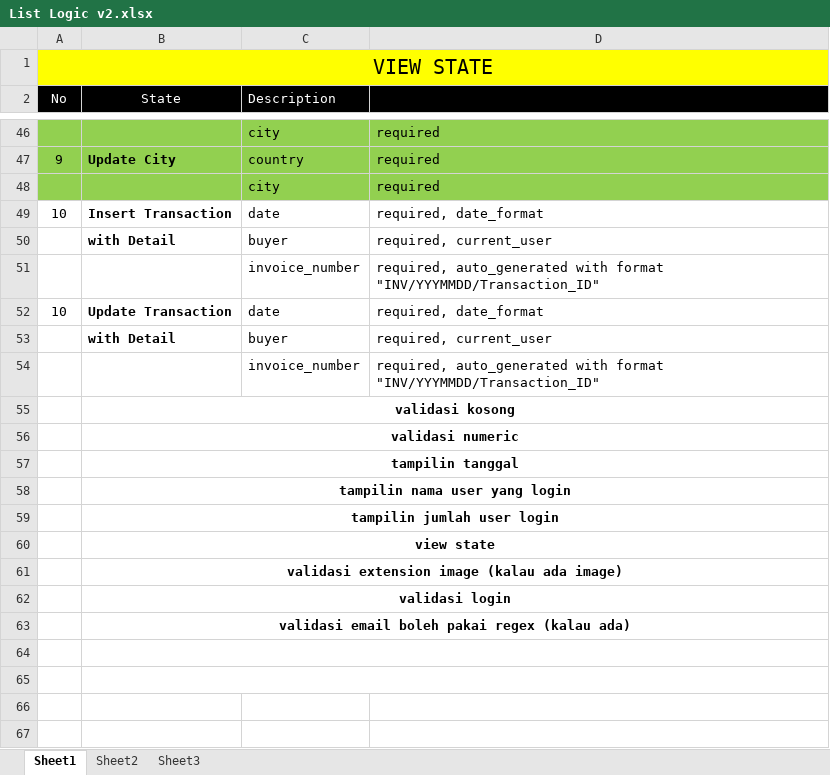
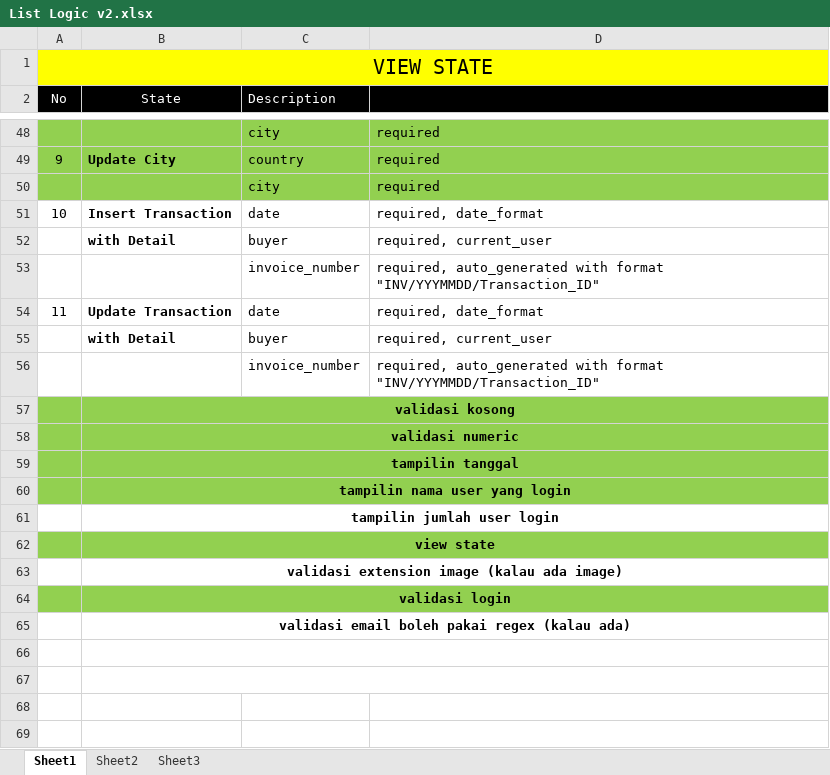
Before and after one commit to fwidjaya20/travel-portal, an Excel workbook: dump/List Logic v2.xlsx, sheet Sheet1, drawn as a sheet; only a part is shown, gaps mark what is left out; values as stored, in another font and other column widths than the file's, no borders; addresses are those after the commit; the diff covers the shown part only; the diff names each change by its address in the sheet, - before the commit and + after, or states it on an @@ line.

```diff
--- a/dump/List Logic v2.xlsx (sheet Sheet1)
+++ b/dump/List Logic v2.xlsx (sheet Sheet1)
-A54 (No): 10
+A54 (No): 11
-A57:D60 fill: none
+A57:D60 fill: #92D050
-A62:D62 fill: none
+A62:D62 fill: #92D050
-A64:D64 fill: none
+A64:D64 fill: #92D050
```
Also changed, not shown: 2 added rows, 12 edited cells and cell formats elsewhere in this sheet, 30 other files.
